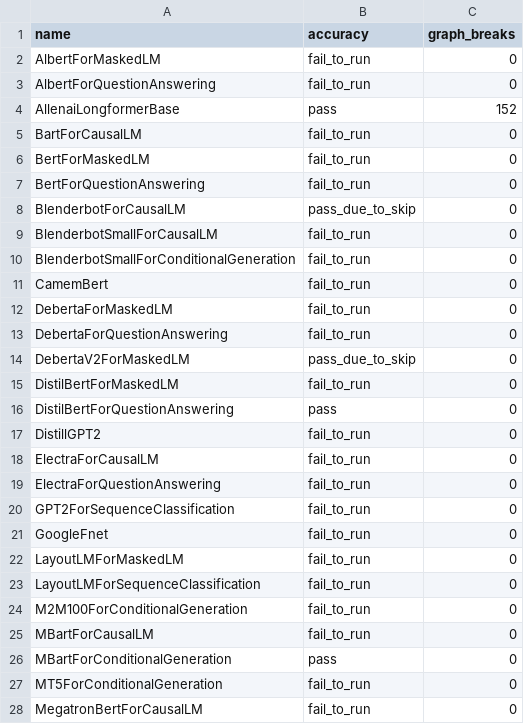
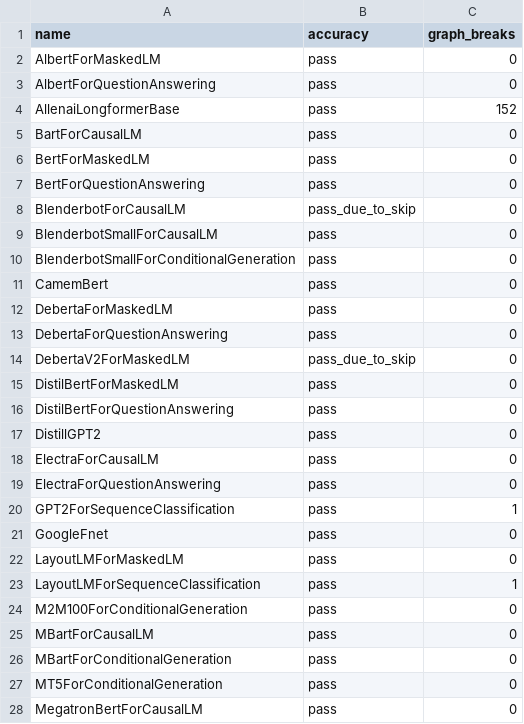
Before and after one commit to dbolovetoa/pytorch, a CSV file: benchmarks/dynamo/ci_expected_accuracy/inductor_huggingface_dynamic_inference.csv, drawn as a sheet; only a part is shown; the diff covers the shown part only.

Commit message:
Stop marking sequence length as dynamic (#99889)
Signed-off-by: Edward Z. Yang <ezyang@meta.com>

Pull Request resolved: https://github.com/pytorch/pytorch/pull/99889
Approved by: https://github.com/voznesenskym, https://github.com/huydhn

```diff
--- a/benchmarks/dynamo/ci_expected_accuracy/inductor_huggingface_dynamic_inference.csv
+++ b/benchmarks/dynamo/ci_expected_accuracy/inductor_huggingface_dynamic_inference.csv
@@ -1,28 +1,28 @@
 name,accuracy,graph_breaks
-AlbertForMaskedLM,fail_to_run,0
-AlbertForQuestionAnswering,fail_to_run,0
+AlbertForMaskedLM,pass,0
+AlbertForQuestionAnswering,pass,0
 AllenaiLongformerBase,pass,152
-BartForCausalLM,fail_to_run,0
-BertForMaskedLM,fail_to_run,0
-BertForQuestionAnswering,fail_to_run,0
+BartForCausalLM,pass,0
+BertForMaskedLM,pass,0
+BertForQuestionAnswering,pass,0
 BlenderbotForCausalLM,pass_due_to_skip,0
-BlenderbotSmallForCausalLM,fail_to_run,0
-BlenderbotSmallForConditionalGeneration,fail_to_run,0
-CamemBert,fail_to_run,0
-DebertaForMaskedLM,fail_to_run,0
-DebertaForQuestionAnswering,fail_to_run,0
+BlenderbotSmallForCausalLM,pass,0
+BlenderbotSmallForConditionalGeneration,pass,0
+CamemBert,pass,0
+DebertaForMaskedLM,pass,0
+DebertaForQuestionAnswering,pass,0
 DebertaV2ForMaskedLM,pass_due_to_skip,0
-DistilBertForMaskedLM,fail_to_run,0
+DistilBertForMaskedLM,pass,0
 DistilBertForQuestionAnswering,pass,0
-DistillGPT2,fail_to_run,0
-ElectraForCausalLM,fail_to_run,0
-ElectraForQuestionAnswering,fail_to_run,0
-GPT2ForSequenceClassification,fail_to_run,0
-GoogleFnet,fail_to_run,0
-LayoutLMForMaskedLM,fail_to_run,0
-LayoutLMForSequenceClassification,fail_to_run,0
-M2M100ForConditionalGeneration,fail_to_run,0
-MBartForCausalLM,fail_to_run,0
+DistillGPT2,pass,0
+ElectraForCausalLM,pass,0
+ElectraForQuestionAnswering,pass,0
+GPT2ForSequenceClassification,pass,1
+GoogleFnet,pass,0
+LayoutLMForMaskedLM,pass,0
+LayoutLMForSequenceClassification,pass,1
+M2M100ForConditionalGeneration,pass,0
+MBartForCausalLM,pass,0
 MBartForConditionalGeneration,pass,0
-MT5ForConditionalGeneration,fail_to_run,0
-MegatronBertForCausalLM,fail_to_run,0
+MT5ForConditionalGeneration,pass,0
+MegatronBertForCausalLM,pass,0
```
Also changed, not shown: 15 edited cells elsewhere in this file, benchmarks/dynamo/ci_expected_accuracy/inductor_huggingface_dynamic_training.csv, 1 other file.
